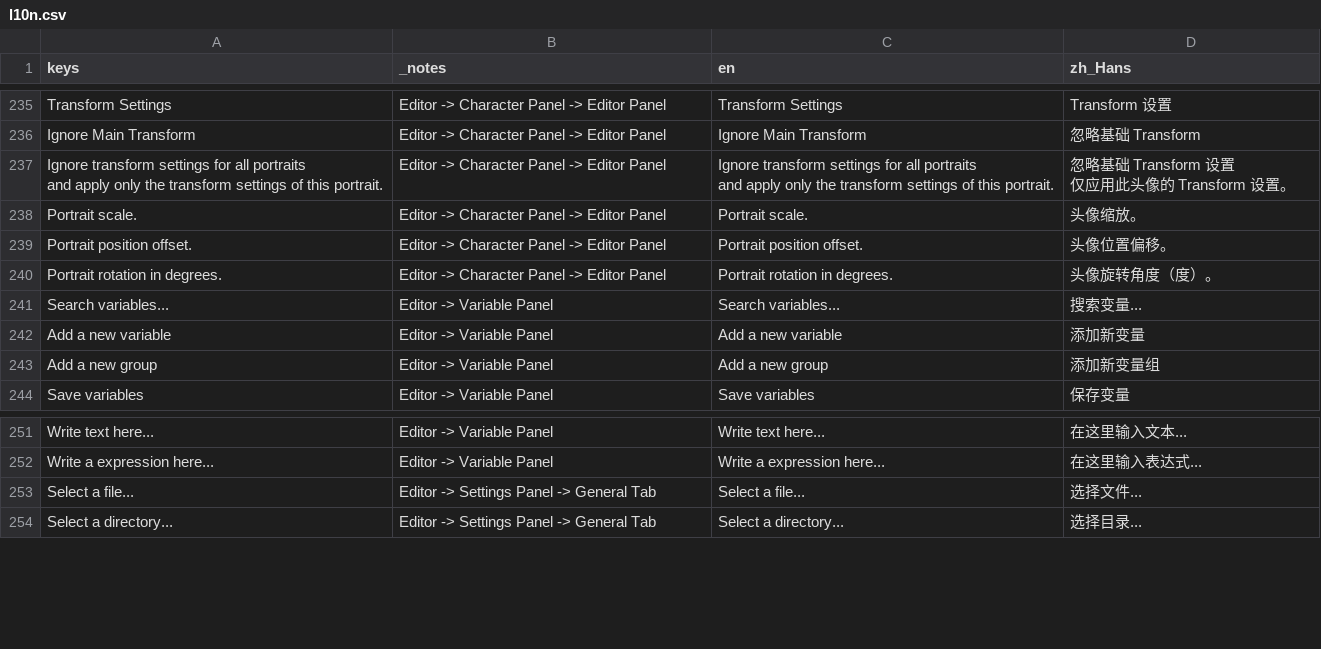
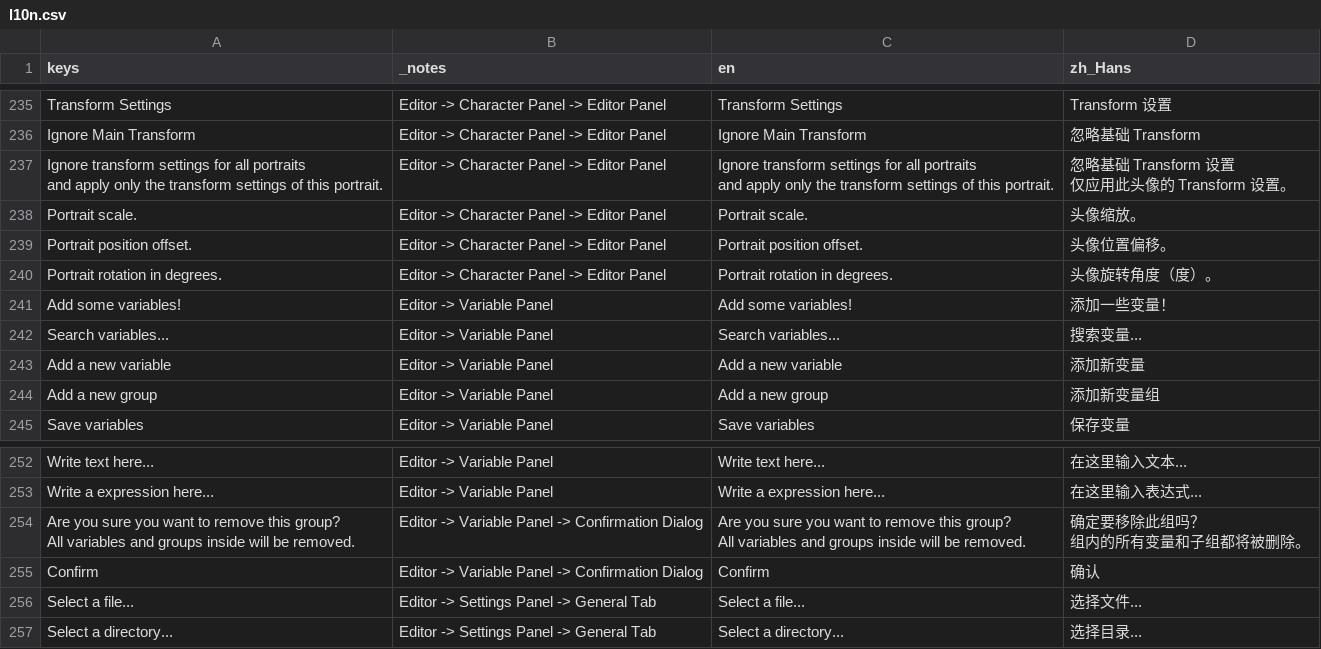
Before and after one commit to SproutyLabs/SproutyDialogs, a CSV file: addons/sprouty_dialogs/l10n/l10n.csv, drawn as a sheet; only a part is shown, gaps mark what is left out; ↵ is a line break in a cell; the diff names each change by its address in the sheet, - before the commit and + after, or states it on an @@ line.

Commit message:
feat(i18n):supplement translation content

```diff
--- a/addons/sprouty_dialogs/l10n/l10n.csv
+++ b/addons/sprouty_dialogs/l10n/l10n.csv
+row 241: Add some variables! | Editor -> Variable Panel | Add some variables! | 添加一些变量！
+row 254: Are you sure you want to remove this group? ↵ All variables and groups inside will be removed. | Editor -> Variable Panel -> Confirmation Dialog | Are you sure you want to remove this group? ↵ All variables and groups inside will be removed. | 确定要移除此组吗？ ↵ 组内的所有变量和子组都将被删除。
+row 255: Confirm | Editor -> Variable Panel -> Confirmation Dialog | Confirm | 确认
```
